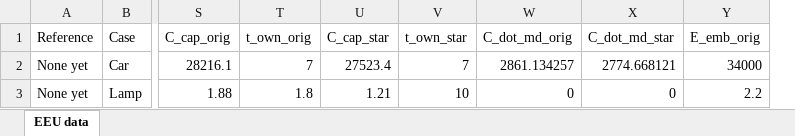
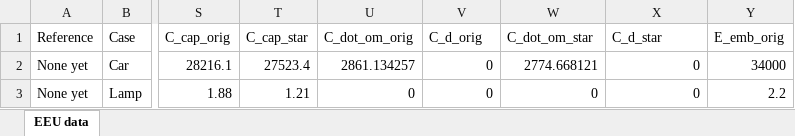
Before and after one commit to MatthewHeun/ReboundTools, an Excel workbook: inst/extdata/example_eeu_data.xlsx, sheet EEU data, drawn as a sheet; only a part is shown, gaps mark what is left out; values as stored, in another font and other column widths than the file's, no borders; removed rows and columns are numbered as before the commit, all else as after; the diff names each change by its address in the sheet, - before the commit and + after, or states it on an @@ line.

Commit message:
Got original calculations working.

```diff
--- a/inst/extdata/example_eeu_data.xlsx (sheet EEU data)
+++ b/inst/extdata/example_eeu_data.xlsx (sheet EEU data)
-column T (t_own_orig), rows 2-3: 7 | 1.8
+column U (C_dot_om_orig), rows 2-3: 2861.134257 | 0
-V1: t_own_star
+V1: C_d_orig
-W1: C_dot_md_orig
+W1: C_dot_om_star
-X1: C_dot_md_star
+X1: C_d_star
-V2 (C_d_orig): 7
+V2 (C_d_orig): 0
-W2 (C_dot_om_star): 2861.134257
+W2 (C_dot_om_star): 2774.668121
-X2 (C_d_star): 2774.668121
+X2 (C_d_star): 0
-V3 (C_d_orig): 10
+V3 (C_d_orig): 0
```
Also changed, not shown: 22 other files.
